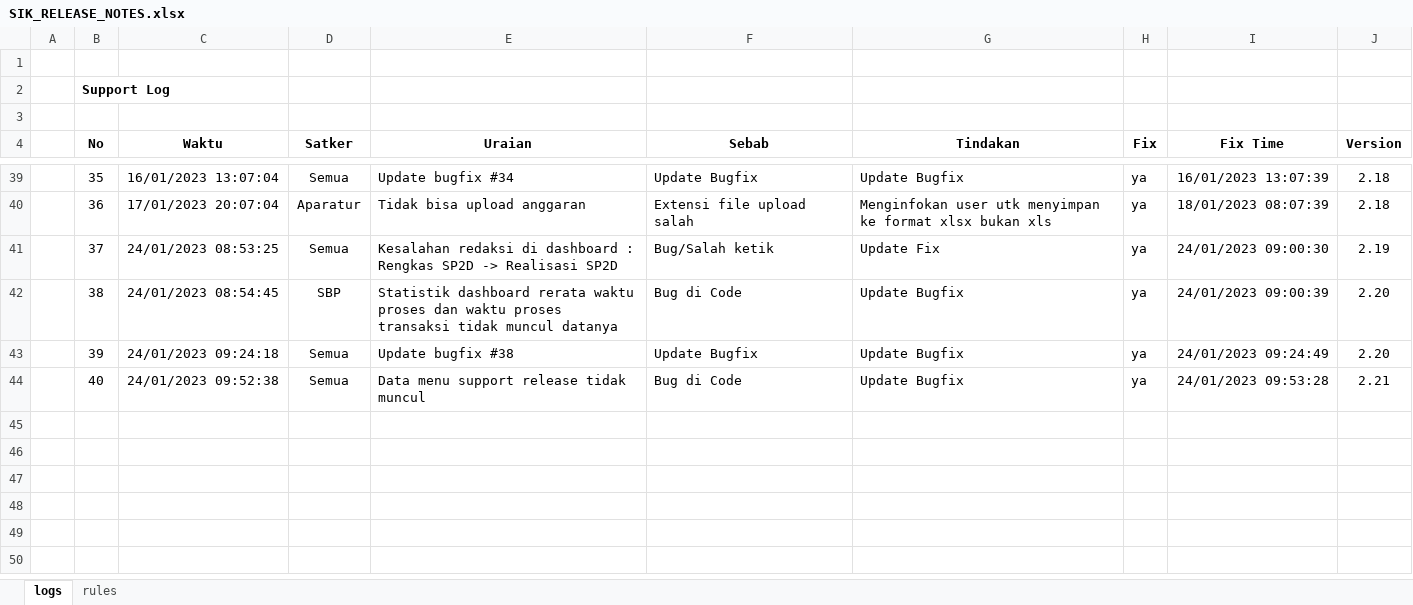
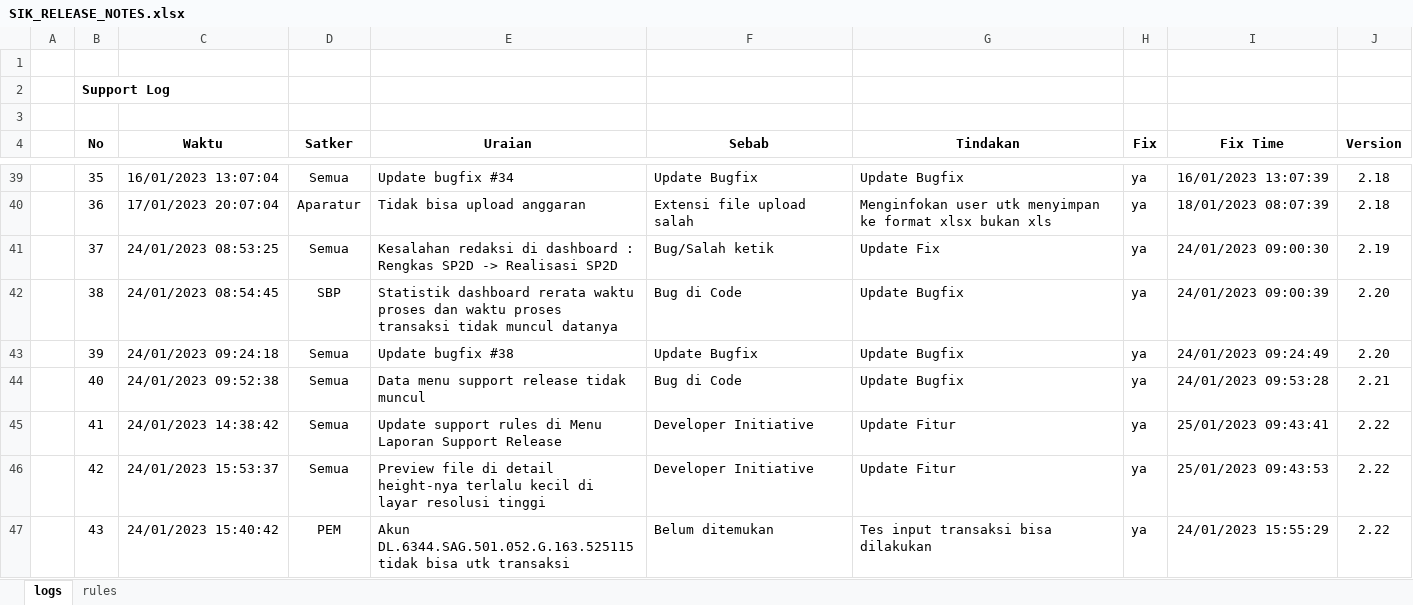
Before and after one commit to Faridalim/sik_release_note, an Excel workbook: SIK_RELEASE_NOTES.xlsx, sheet logs, drawn as a sheet; only a part is shown, gaps mark what is left out; values as stored, in another font and other column widths than the file's, no borders; the diff names each change by its address in the sheet, - before the commit and + after, or states it on an @@ line.

Commit message:
Update 2.22

```diff
--- a/SIK_RELEASE_NOTES.xlsx (sheet logs)
+++ b/SIK_RELEASE_NOTES.xlsx (sheet logs)
+row 45:  | 41 | 24/01/2023 14:38:42 | Semua | Update support rules di Menu Laporan Support Release | Developer Initiative | Update Fitur | ya | 25/01/2023 09:43:41 | 2.22
+row 46:  | 42 | 24/01/2023 15:53:37 | Semua | Preview file di detail height-nya terlalu kecil di layar resolusi tinggi | Developer Initiative | Update Fitur | ya | 25/01/2023 09:43:53 | 2.22
+row 47:  | 43 | 24/01/2023 15:40:42 | PEM | Akun DL.6344.SAG.501.052.G.163.525115 tidak bisa utk transaksi | Belum ditemukan | Tes input transaksi bisa dilakukan | ya | 24/01/2023 15:55:29 | 2.22
```
